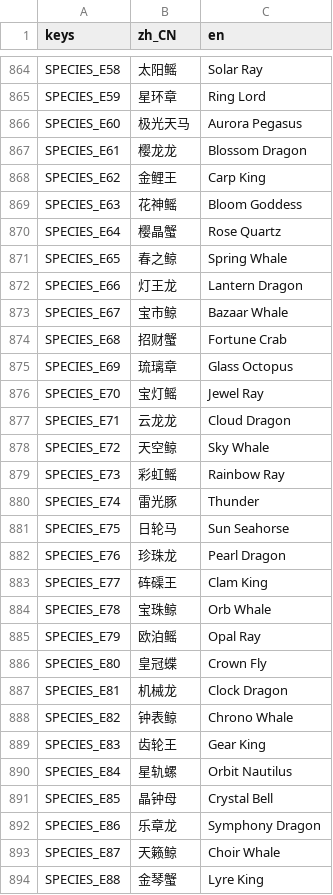
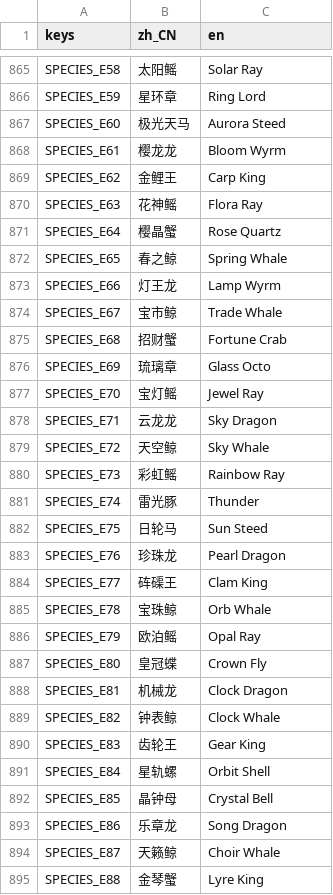
Before and after one commit to crazyniu/fishsort, a CSV file: i18n/strings.csv, drawn as a sheet; only a part is shown, gaps mark what is left out; the diff covers the shown part only.

```diff
--- a/i18n/strings.csv
+++ b/i18n/strings.csv
@@ -865,14 +866,14 @@ SPECIES_E58,太阳鳐,Solar Ray
 SPECIES_E59,星环章,Ring Lord
-SPECIES_E60,极光天马,Aurora Pegasus
-SPECIES_E61,樱龙龙,Blossom Dragon
+SPECIES_E60,极光天马,Aurora Steed
+SPECIES_E61,樱龙龙,Bloom Wyrm
 SPECIES_E62,金鲤王,Carp King
-SPECIES_E63,花神鳐,Bloom Goddess
+SPECIES_E63,花神鳐,Flora Ray
 SPECIES_E64,樱晶蟹,Rose Quartz
 SPECIES_E65,春之鲸,Spring Whale
-SPECIES_E66,灯王龙,Lantern Dragon
-SPECIES_E67,宝市鲸,Bazaar Whale
+SPECIES_E66,灯王龙,Lamp Wyrm
+SPECIES_E67,宝市鲸,Trade Whale
 SPECIES_E68,招财蟹,Fortune Crab
-SPECIES_E69,琉璃章,Glass Octopus
+SPECIES_E69,琉璃章,Glass Octo
 SPECIES_E70,宝灯鳐,Jewel Ray
-SPECIES_E71,云龙龙,Cloud Dragon
+SPECIES_E71,云龙龙,Sky Dragon
 SPECIES_E72,天空鲸,Sky Whale
@@ -880,3 +881,3 @@ SPECIES_E73,彩虹鳐,Rainbow Ray
 SPECIES_E74,雷光豚,Thunder
-SPECIES_E75,日轮马,Sun Seahorse
+SPECIES_E75,日轮马,Sun Steed
 SPECIES_E76,珍珠龙,Pearl Dragon
@@ -887,7 +888,7 @@ SPECIES_E80,皇冠蝶,Crown Fly
 SPECIES_E81,机械龙,Clock Dragon
-SPECIES_E82,钟表鲸,Chrono Whale
+SPECIES_E82,钟表鲸,Clock Whale
 SPECIES_E83,齿轮王,Gear King
-SPECIES_E84,星轨螺,Orbit Nautilus
+SPECIES_E84,星轨螺,Orbit Shell
 SPECIES_E85,晶钟母,Crystal Bell
-SPECIES_E86,乐章龙,Symphony Dragon
+SPECIES_E86,乐章龙,Song Dragon
 SPECIES_E87,天籁鲸,Choir Whale
```
Also changed, not shown: 1 added row and 38 edited cells elsewhere in this file, 9 other files.
